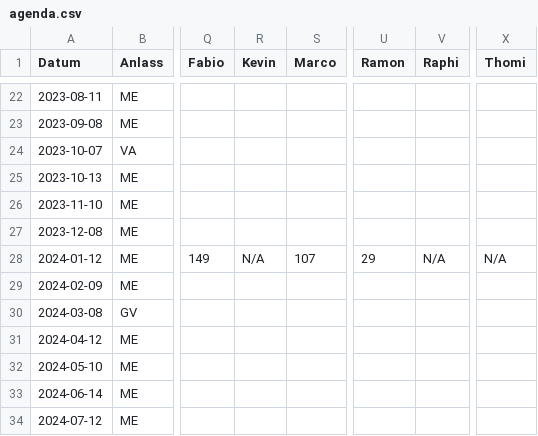
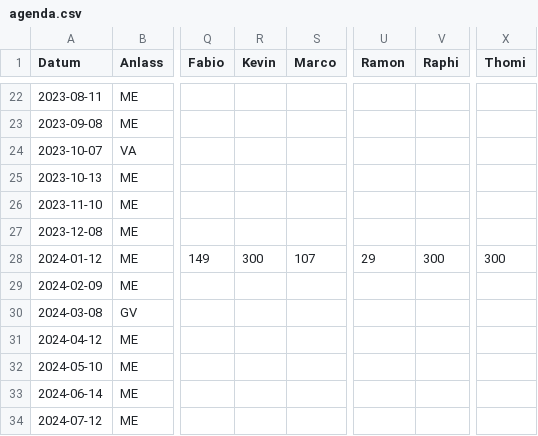
Before and after one commit to Gourmen/Gourmen, a CSV file: data/agenda.csv, drawn as a sheet; only a part is shown, gaps mark what is left out; the diff names each change by its address in the sheet, - before the commit and + after, or states it on an @@ line.

```diff
--- a/data/agenda.csv
+++ b/data/agenda.csv
-R28 (Kevin): N/A
+R28 (Kevin): 300
-V28 (Raphi): N/A
+V28 (Raphi): 300
-X28 (Thomi): N/A
+X28 (Thomi): 300
```
Also changed, not shown: 3 other files.
